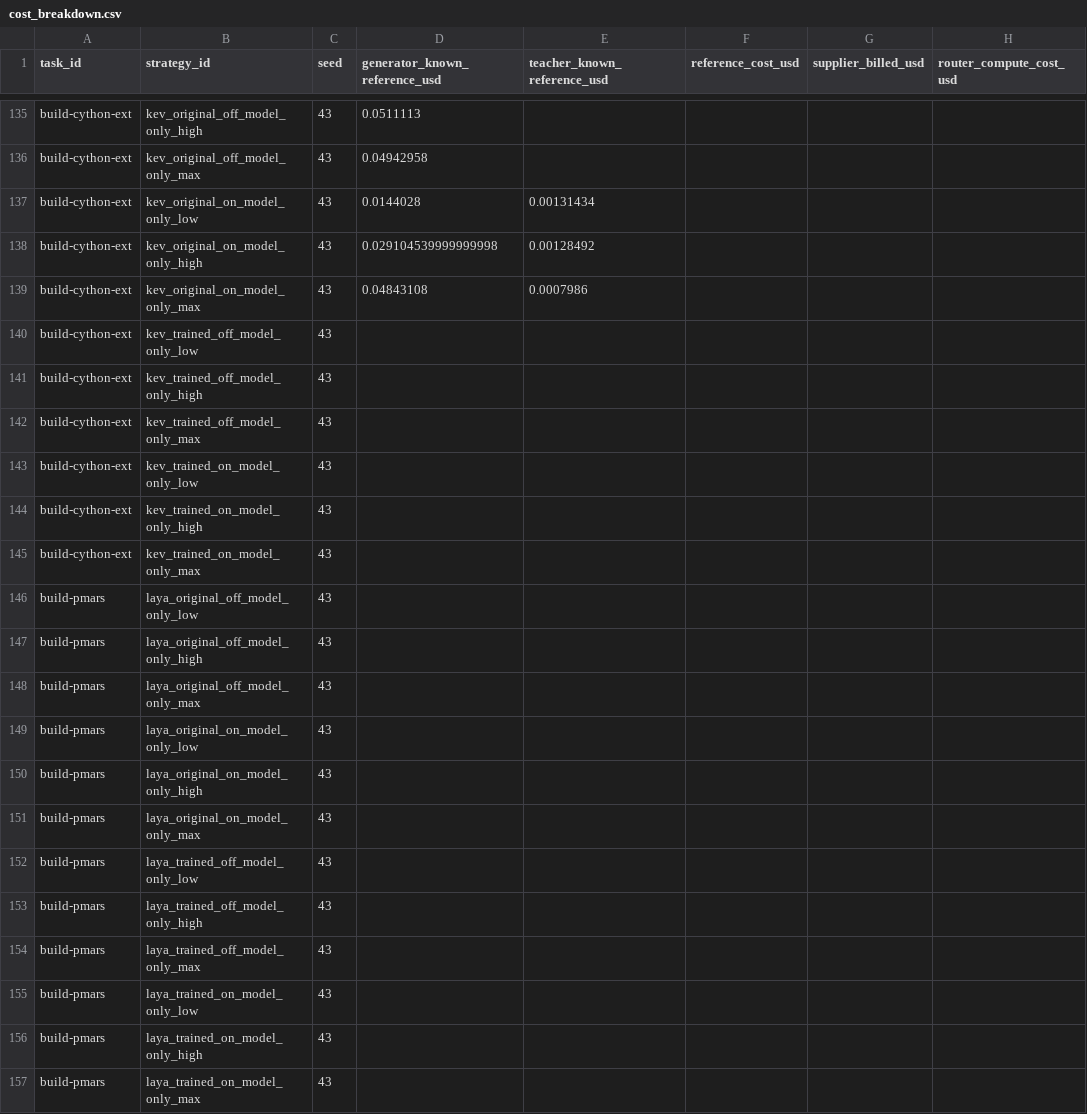
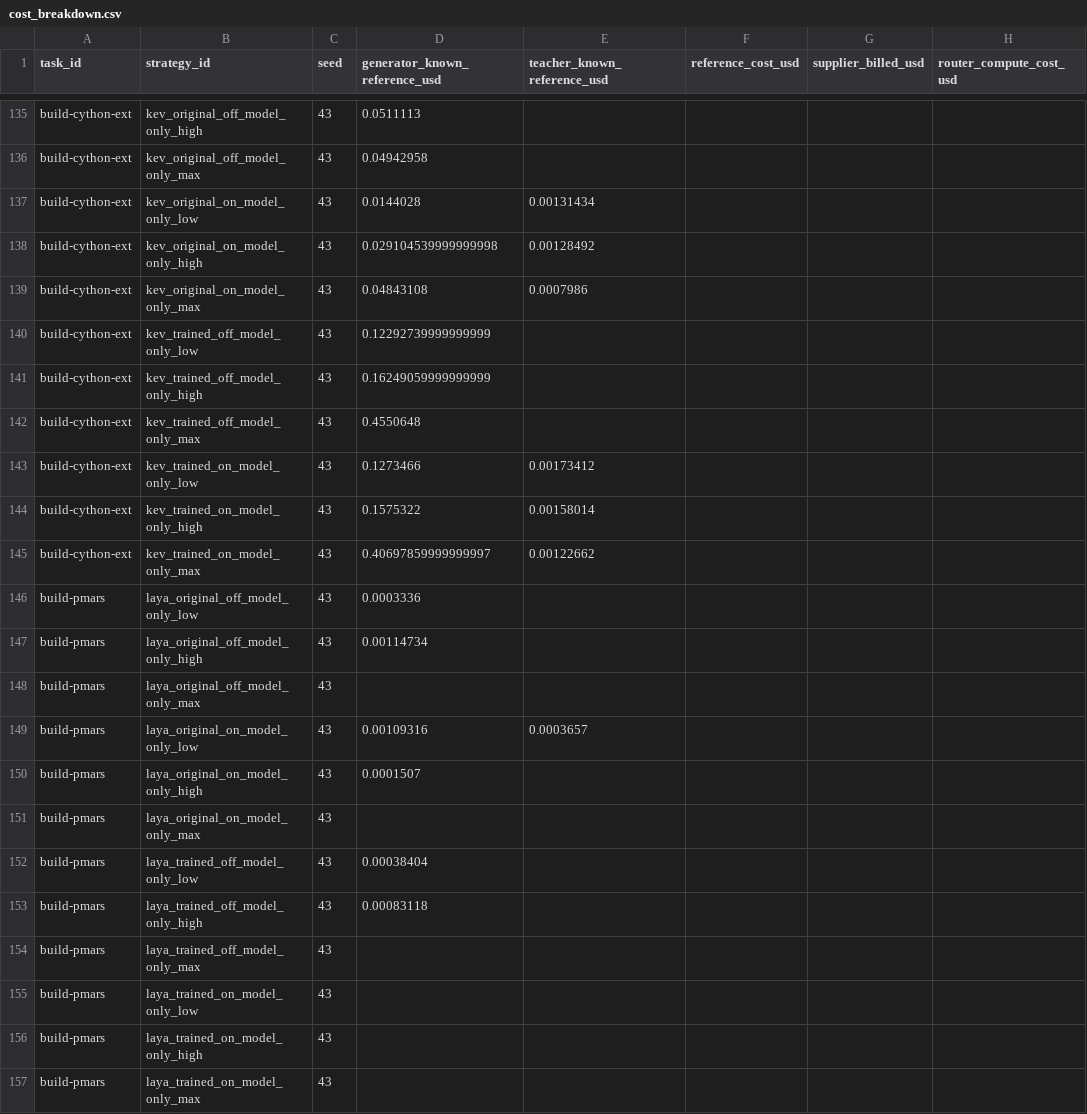
Before and after one commit to sxyq/modelrouter, a CSV file: our-project/results/benchmark/rq1/terminal-bench-2.0/20261112-v9-model-only/metrics/cost_breakdown.csv, drawn as a sheet; only a part is shown, gaps mark what is left out; the diff names each change by its address in the sheet, - before the commit and + after, or states it on an @@ line.

Commit message:
results: retain cython paired outcomes and GLM outage attempts

```diff
--- a/our-project/results/benchmark/rq1/terminal-bench-2.0/20261112-v9-model-only/metrics/cost_breakdown.csv
+++ b/our-project/results/benchmark/rq1/terminal-bench-2.0/20261112-v9-model-only/metrics/cost_breakdown.csv
-D140 (generator_known_reference_usd): (empty)
+D140 (generator_known_reference_usd): 0.12292739999999999
-D141 (generator_known_reference_usd): (empty)
+D141 (generator_known_reference_usd): 0.16249059999999999
-D142 (generator_known_reference_usd): (empty)
+D142 (generator_known_reference_usd): 0.4550648
-D143 (generator_known_reference_usd): (empty)
+D143 (generator_known_reference_usd): 0.1273466
-E143 (teacher_known_reference_usd): (empty)
+E143 (teacher_known_reference_usd): 0.00173412
-D144 (generator_known_reference_usd): (empty)
+D144 (generator_known_reference_usd): 0.1575322
-E144 (teacher_known_reference_usd): (empty)
+E144 (teacher_known_reference_usd): 0.00158014
-D145 (generator_known_reference_usd): (empty)
+D145 (generator_known_reference_usd): 0.40697859999999997
-E145 (teacher_known_reference_usd): (empty)
+E145 (teacher_known_reference_usd): 0.00122662
-D146 (generator_known_reference_usd): (empty)
+D146 (generator_known_reference_usd): 0.0003336
-D147 (generator_known_reference_usd): (empty)
+D147 (generator_known_reference_usd): 0.00114734
-D149 (generator_known_reference_usd): (empty)
+D149 (generator_known_reference_usd): 0.00109316
-E149 (teacher_known_reference_usd): (empty)
+E149 (teacher_known_reference_usd): 0.0003657
-D150 (generator_known_reference_usd): (empty)
+D150 (generator_known_reference_usd): 0.0001507
-D152 (generator_known_reference_usd): (empty)
+D152 (generator_known_reference_usd): 0.00038404
-D153 (generator_known_reference_usd): (empty)
+D153 (generator_known_reference_usd): 0.00083118
```
Also changed, not shown: our-project/results/benchmark/rq1/terminal-bench-2.0/20261112-v9-model-only/metrics/per_strategy.csv, our-project/results/benchmark/rq1/terminal-bench-2.0/20261112-v9-model-only/metrics/per_task.csv, 54 other files.
